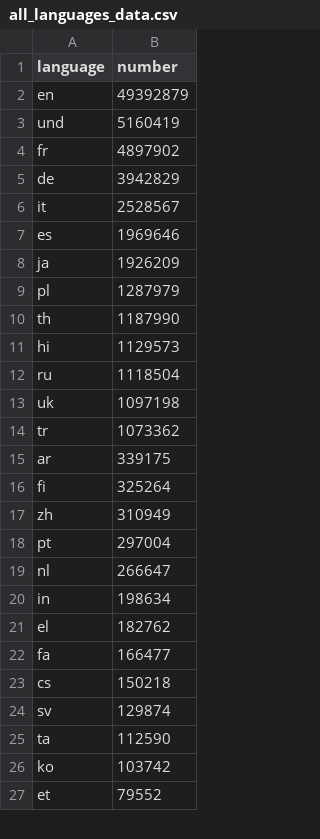
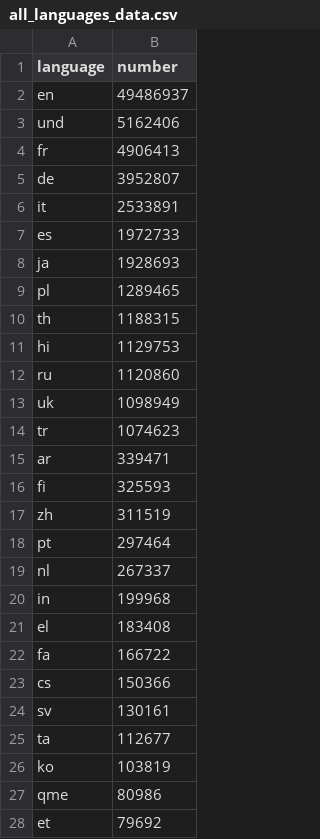
Before and after one commit to alexdrk14/RussiaUkraineWar, a CSV file: data/all_languages_data.csv, drawn as a sheet; only a part is shown; the diff covers the shown part only.

```diff
--- a/data/all_languages_data.csv
+++ b/data/all_languages_data.csv
@@ -1,27 +1,28 @@
 language,number
-en,49392879
-und,5160419
-fr,4897902
-de,3942829
-it,2528567
-es,1969646
-ja,1926209
-pl,1287979
-th,1187990
-hi,1129573
-ru,1118504
-uk,1097198
-tr,1073362
-ar,339175
-fi,325264
-zh,310949
-pt,297004
-nl,266647
-in,198634
-el,182762
-fa,166477
-cs,150218
-sv,129874
-ta,112590
-ko,103742
-et,79552
+en,49486937
+und,5162406
+fr,4906413
+de,3952807
+it,2533891
+es,1972733
+ja,1928693
+pl,1289465
+th,1188315
+hi,1129753
+ru,1120860
+uk,1098949
+tr,1074623
+ar,339471
+fi,325593
+zh,311519
+pt,297464
+nl,267337
+in,199968
+el,183408
+fa,166722
+cs,150366
+sv,130161
+ta,112677
+ko,103819
+qme,80986
+et,79692
```
Also changed, not shown: 1 removed row and 38 edited cells elsewhere in this file, data/daily_hashtags.csv, data/daily_lang.csv, 3 other files.
